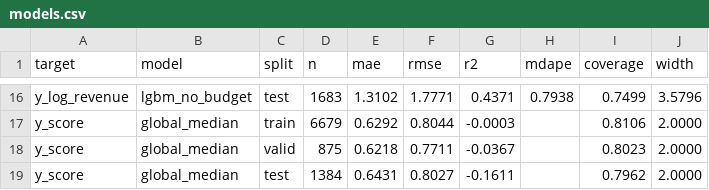
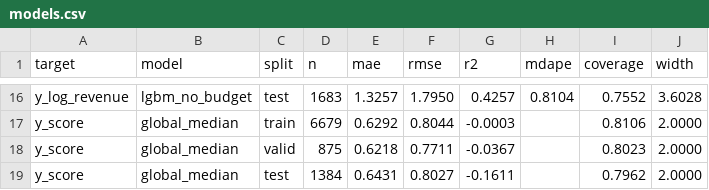
Before and after one commit to Tsomaros/Movies_Project, a CSV file: ml/reports/models.csv, drawn as a sheet; only a part is shown, gaps mark what is left out; the diff covers the shown part only; the diff names each change by its address in the sheet, - before the commit and + after, or states it on an @@ line.

```diff
--- a/ml/reports/models.csv
+++ b/ml/reports/models.csv
-E16 (mae): 1.3102
+E16 (mae): 1.3257
-F16 (rmse): 1.7771
+F16 (rmse): 1.7950
-G16 (r2): 0.4371
+G16 (r2): 0.4257
-H16 (mdape): 0.7938
+H16 (mdape): 0.8104
-I16 (coverage): 0.7499
+I16 (coverage): 0.7552
-J16 (width): 3.5796
+J16 (width): 3.6028
```
Also changed, not shown: 9 added rows and 42 edited cells elsewhere in this file, ml/reports/coverage_by_year.csv, 7 other files.
